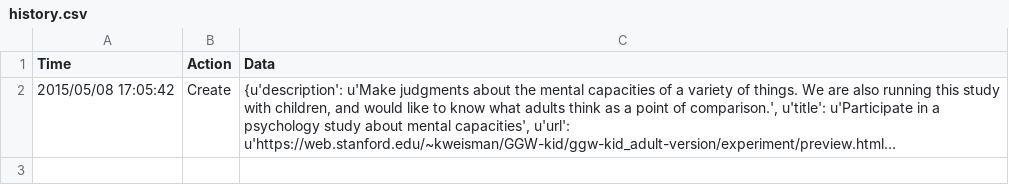
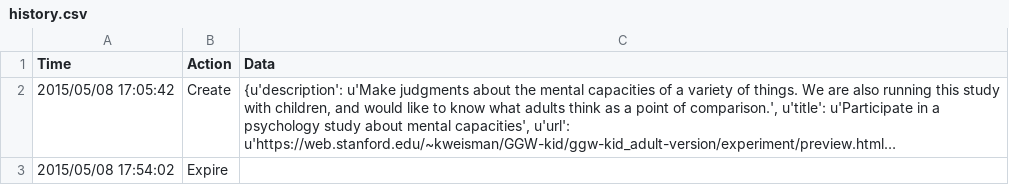
Before and after one commit to kgweisman/ggw-kid_adult-version, a CSV file: turk/pilot-B/history.csv, drawn as a sheet; long unchanged cells end in …; the diff names each change by its address in the sheet, - before the commit and + after, or states it on an @@ line.

```diff
--- a/turk/pilot-B/history.csv
+++ b/turk/pilot-B/history.csv
+row 3: 2015/05/08 17:54:02 | Expire
```
Also changed, not shown: 1 other file.
